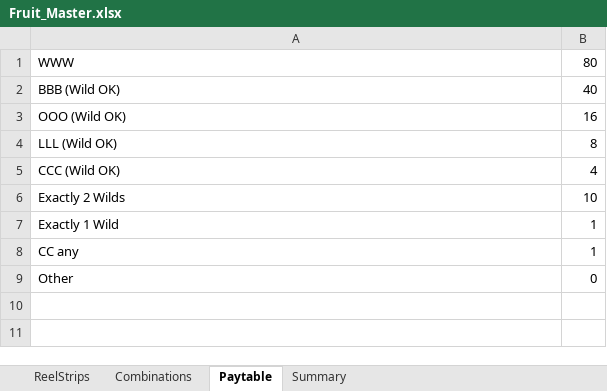
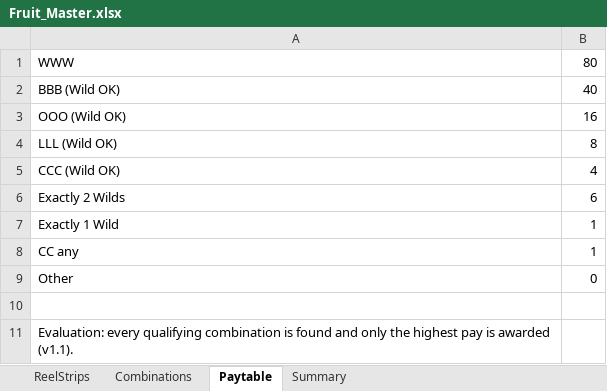
Before and after one commit to dimitrijemiladinovic/fruit-master-slot-math, an Excel workbook: excel/Fruit_Master.xlsx, sheet Paytable, drawn as a sheet; values as stored, in another font and other column widths than the file's, no borders; the diff names each change by its address in the sheet, - before the commit and + after, or states it on an @@ line.

```diff
--- a/excel/Fruit_Master.xlsx (sheet Paytable)
+++ b/excel/Fruit_Master.xlsx (sheet Paytable)
-B6: 10
+B6: 6
+row 10: (empty)
+row 11: Evaluation: every qualifying combination is found and only the highest pay is awarded (v1.1).
```
Also changed, not shown: sheet Summary, sheet Combinations, excel/PAR_Sheet_Fruit_Master.xlsx, 9 other files.
